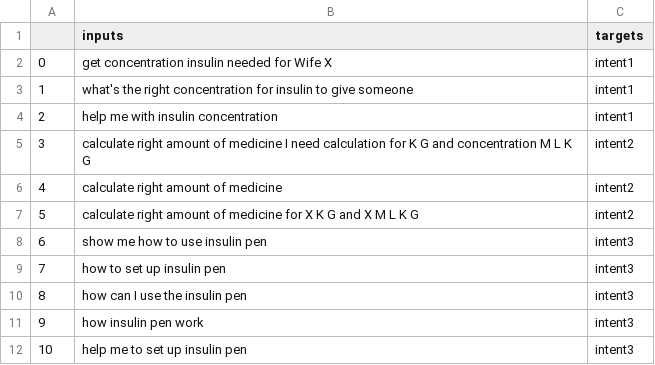
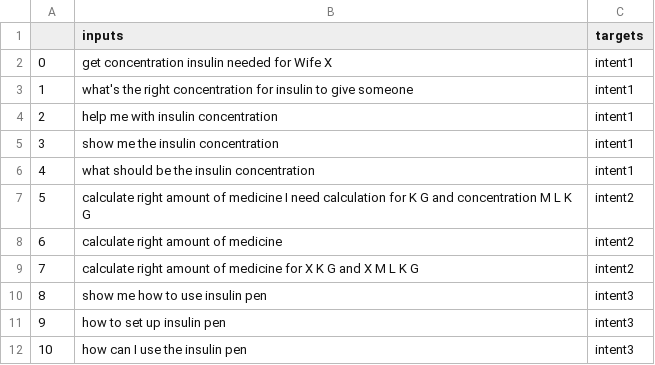
Before and after one commit to codePerfectPlus/Speaker_intent_classification, a CSV file: data/IntentClassificationData/finalIntent.csv, drawn as a sheet; only a part is shown; the shorter side is filled out with more unchanged rows; addresses are those after the commit; the diff covers the shown part only; the diff names each change by its address in the sheet, - before the commit and + after, or states it on an @@ line.

```diff
--- a/data/IntentClassificationData/finalIntent.csv
+++ b/data/IntentClassificationData/finalIntent.csv
+row 5: 3 | show me the insulin concentration | intent1
+row 6: 4 | what should be the insulin concentration | intent1
@@ column A renumbered between rows 7 and 20 @@
```
Also changed, not shown: 22 added rows elsewhere in this file, 42 other files.
